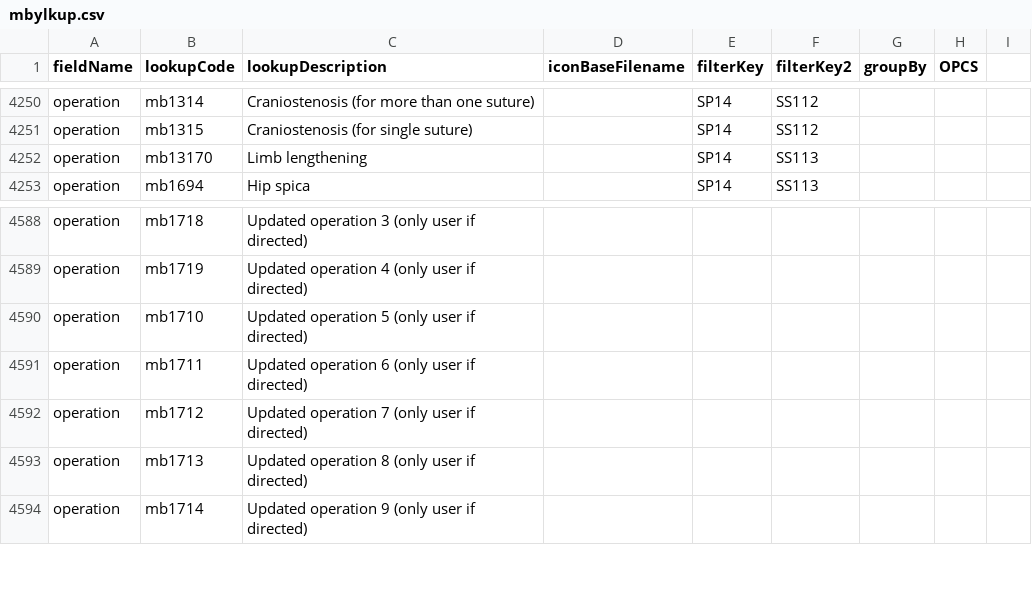
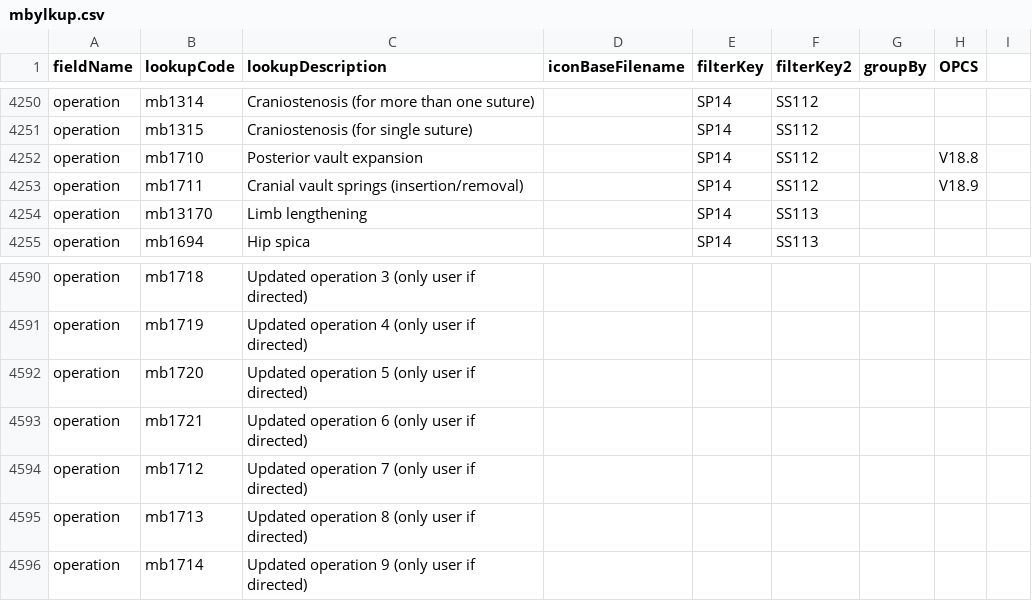
Before and after one commit to homepark/lkups, a CSV file: mbylkup.csv, drawn as a sheet; only a part is shown, gaps mark what is left out.

Commit message:
Update mbylkup.csv

```diff
--- a/mbylkup.csv
+++ b/mbylkup.csv
@@ -4251,2 +4251,4 @@ operation,mb1314,Craniostenosis (for more than one suture),,SP14,SS112,,,
 operation,mb1315,Craniostenosis (for single suture),,SP14,SS112,,,
+operation,mb1710,Posterior vault expansion,,SP14,SS112,,V18.8,
+operation,mb1711,Cranial vault springs (insertion/removal),,SP14,SS112,,V18.9,
 operation,mb13170,Limb lengthening,,SP14,SS113,,,
@@ -4589,4 +4591,4 @@ operation,mb1718,Updated operation 3 (only user if directed),,,,,,
 operation,mb1719,Updated operation 4 (only user if directed),,,,,,
-operation,mb1710,Updated operation 5 (only user if directed),,,,,,
-operation,mb1711,Updated operation 6 (only user if directed),,,,,,
+operation,mb1720,Updated operation 5 (only user if directed),,,,,,
+operation,mb1721,Updated operation 6 (only user if directed),,,,,,
 operation,mb1712,Updated operation 7 (only user if directed),,,,,,
```
